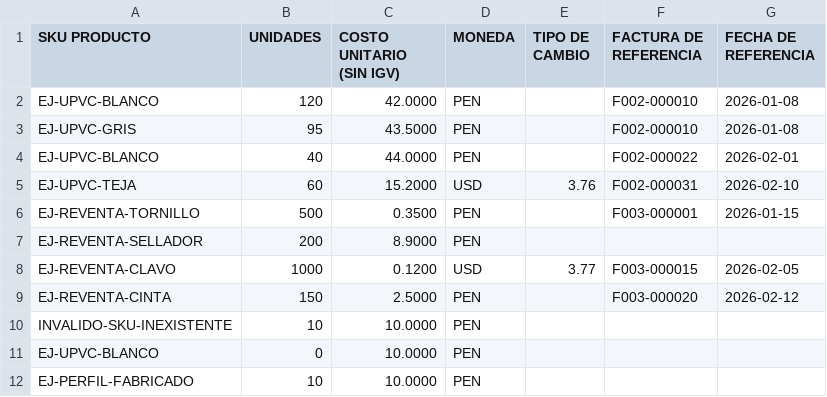
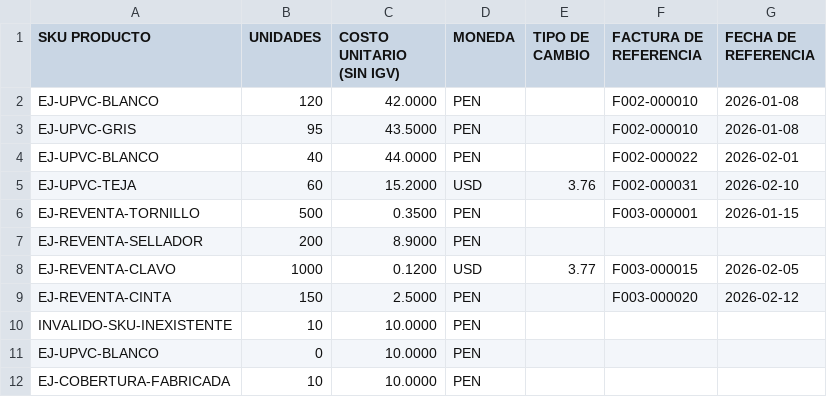
Before and after one commit to gsinuiri-coder/ayr-steel-erp, a CSV file: docs/plantillas/inventario-inicial-productos-ejemplo.csv, drawn as a sheet.

```diff
--- a/docs/plantillas/inventario-inicial-productos-ejemplo.csv
+++ b/docs/plantillas/inventario-inicial-productos-ejemplo.csv
@@ -11,2 +11,2 @@ INVALIDO-SKU-INEXISTENTE,10,10.0000,PEN,,,
 EJ-UPVC-BLANCO,0,10.0000,PEN,,,
-EJ-PERFIL-FABRICADO,10,10.0000,PEN,,,
+EJ-COBERTURA-FABRICADA,10,10.0000,PEN,,,
```
Also changed, not shown: 6 other files.
